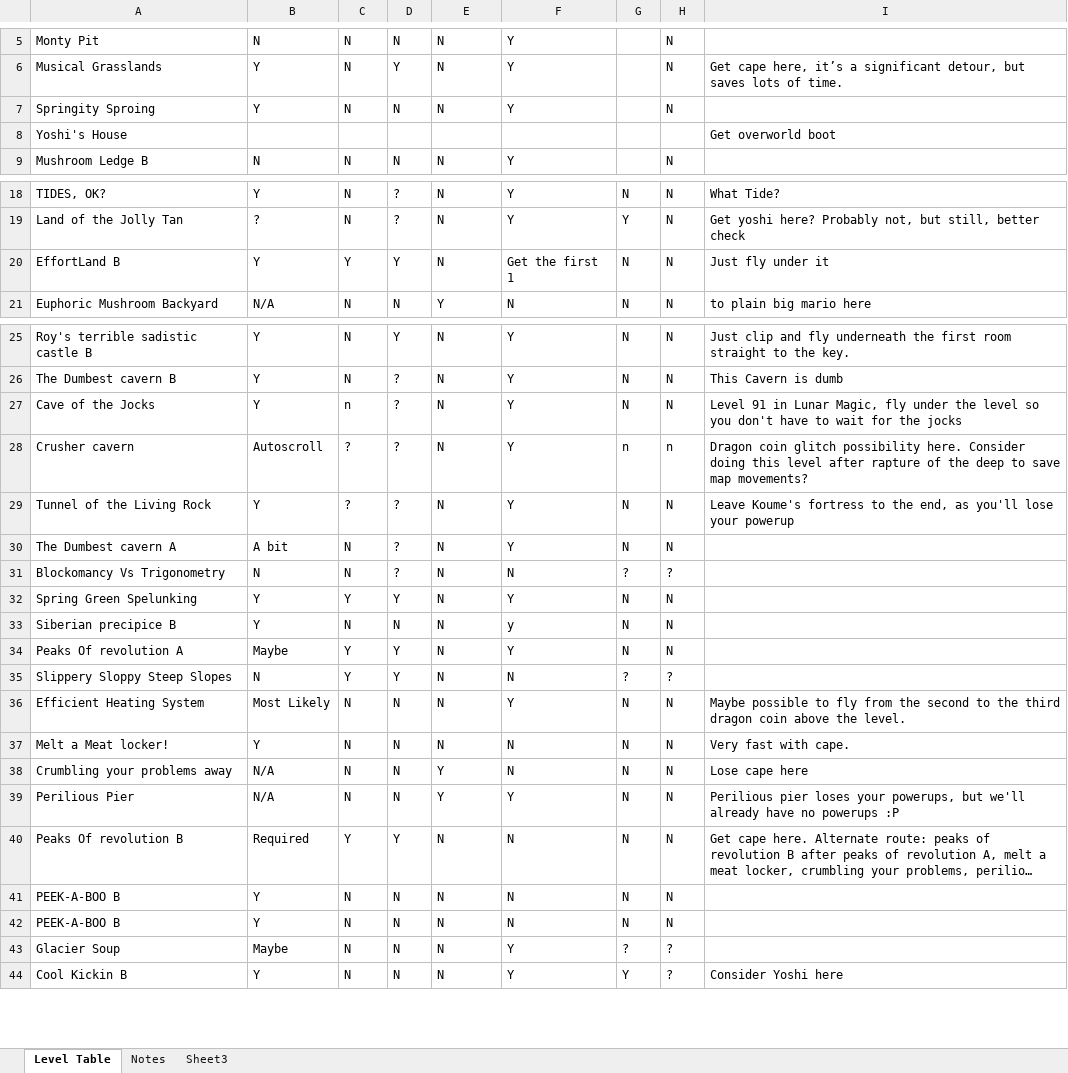
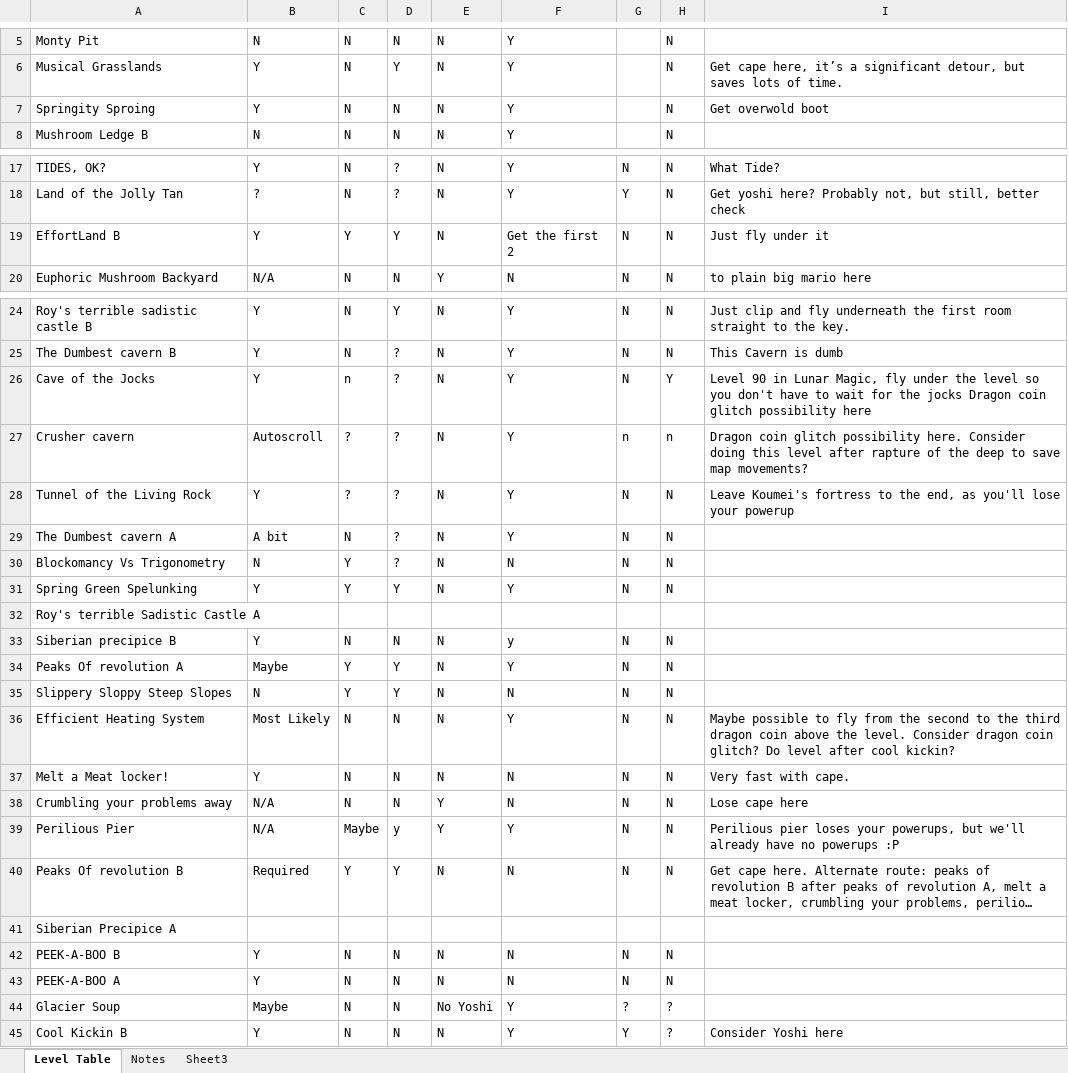
Before and after one commit to andymac-2/JUMP_TAS, an Excel workbook: OverworldRouting.xlsx, sheet Level Table, drawn as a sheet; only a part is shown, gaps mark what is left out; long unchanged cells end in …; values as stored, in another font and other column widths than the file's, no borders; conditional formats not drawn; removed rows and columns are numbered as before the commit, all else as after; the diff covers the shown part only; the diff names each change by its address in the sheet, - before the commit and + after, or states it on an @@ line.

```diff
--- a/OverworldRouting.xlsx (sheet Level Table)
+++ b/OverworldRouting.xlsx (sheet Level Table)
-I7: (empty)
+I7: Get overwold boot
-row 8: Yoshi's House |  |  |  |  |  |  |  | Get overworld boot
-F19: Get the first 1
+F19: Get the first 2
-H26: N
+H26: Y
-I26: Level 91 in Lunar Magic, fly under the level so you don't have to wait for the jocks
+I26: Level 90 in Lunar Magic, fly under the level so you don't have to wait for the jocks Dragon coin glitch possibility here
-I28: Leave Koume's fortress to…
+I28: Leave Koumei's fortress to…
-C30: N
+C30: Y
-G30: ?
+G30: N
-H30: ?
+H30: N
+row 32: Roy's terrible Sadistic Castle A
-G35: ?
+G35: N
-H35: ?
+H35: N
-I36: …the level.
+I36: …the level. Consider dragon coin glitch? Do level after cool kickin?
-C39: N
+C39: Maybe
-D39: N
+D39: y
+row 41: Siberian Precipice A
-A43: PEEK-A-BOO B
+A43: PEEK-A-BOO A
-E44: N
+E44: No Yoshi
```
Also changed, not shown: 62 added rows elsewhere in this sheet, sheet Notes, 1 other file.
